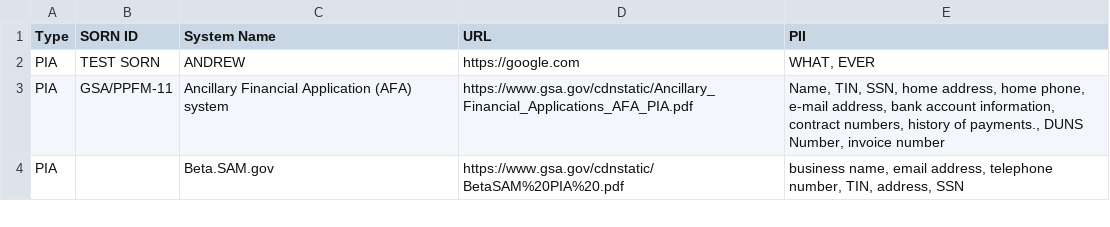
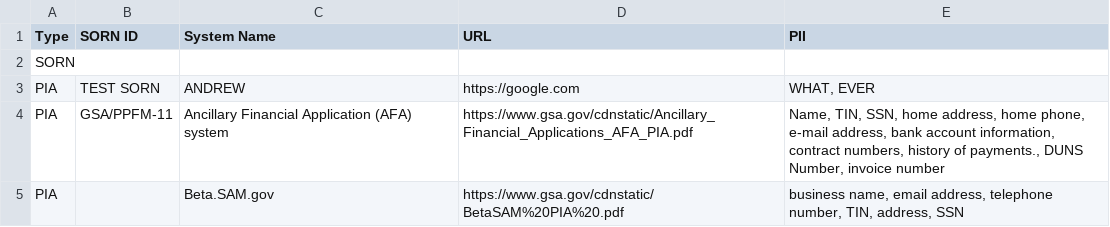
Before and after one commit to peterrowland/test-GS-commits, a CSV file: test2.csv, drawn as a sheet; only a part is shown.

Commit message:
publish data on 2020-03-12

```diff
--- a/test2.csv
+++ b/test2.csv
@@ -1,2 +1,3 @@
 Type,SORN ID,System Name,URL,PII
+SORN,,,,
 PIA,TEST SORN,ANDREW,https://google.com,"WHAT, EVER"
```
